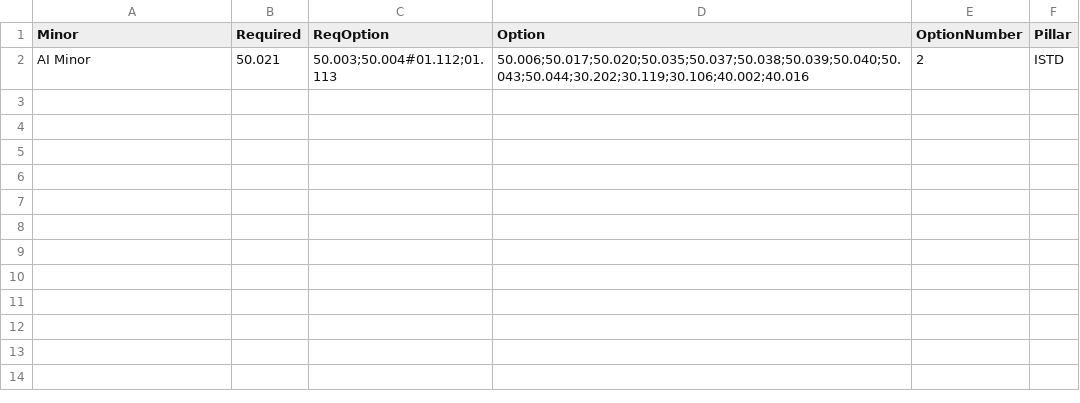
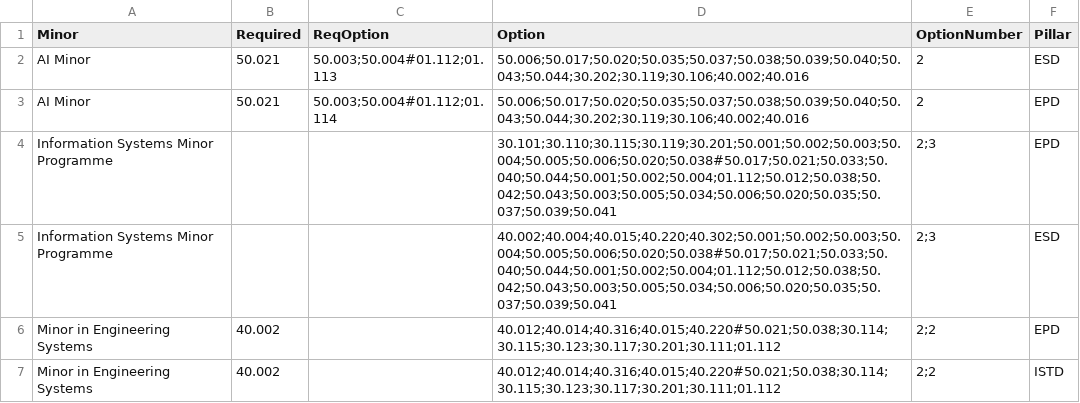
Before and after one commit to OpenSUTD/course-planner, a CSV file: data - _minor.csv, drawn as a sheet.

```diff
--- a/data - _minor.csv
+++ b/data - _minor.csv
@@ -1,2 +1,7 @@
 Minor,Required,ReqOption,Option,OptionNumber,Pillar
-AI Minor,50.021,50.003;50.004#01.112;01.113,50.006;50.017;50.020;50.035;50.037;50.038;50.039;50.040;50.043;50.044;30.202;30.119;30.106;40.002;40.016,2,ISTD
+AI Minor,50.021,50.003;50.004#01.112;01.113,50.006;50.017;50.020;50.035;50.037;50.038;50.039;50.040;50.043;50.044;30.202;30.119;30.106;40.002;40.016,2,ESD
+AI Minor,50.021,50.003;50.004#01.112;01.114,50.006;50.017;50.020;50.035;50.037;50.038;50.039;50.040;50.043;50.044;30.202;30.119;30.106;40.002;40.016,2,EPD
+Information Systems Minor Programme,,,30.101;30.110;30.115;30.119;30.201;50.001;50.002;50.003;50.004;50.005;50.006;50.020;50.038#50.017;50.021;50.033;50.040;50.044;50.001;50.002;50.004;01.112;50.012;50.038;50.042;50.043;50.003;50.005;50.034;50.006;50.020;50.035;50.037;50.039;50.041,2;3,EPD
+Information Systems Minor Programme,,,40.002;40.004;40.015;40.220;40.302;50.001;50.002;50.003;50.004;50.005;50.006;50.020;50.038#50.017;50.021;50.033;50.040;50.044;50.001;50.002;50.004;01.112;50.012;50.038;50.042;50.043;50.003;50.005;50.034;50.006;50.020;50.035;50.037;50.039;50.041,2;3,ESD
+Minor in Engineering Systems,40.002,,40.012;40.014;40.316;40.015;40.220#50.021;50.038;30.114;30.115;30.123;30.117;30.201;30.111;01.112,2;2,EPD
+Minor in Engineering Systems,40.002,,40.012;40.014;40.316;40.015;40.220#50.021;50.038;30.114;30.115;30.123;30.117;30.201;30.111;01.112,2;2,ISTD
```
Also changed, not shown: 1 other file.
